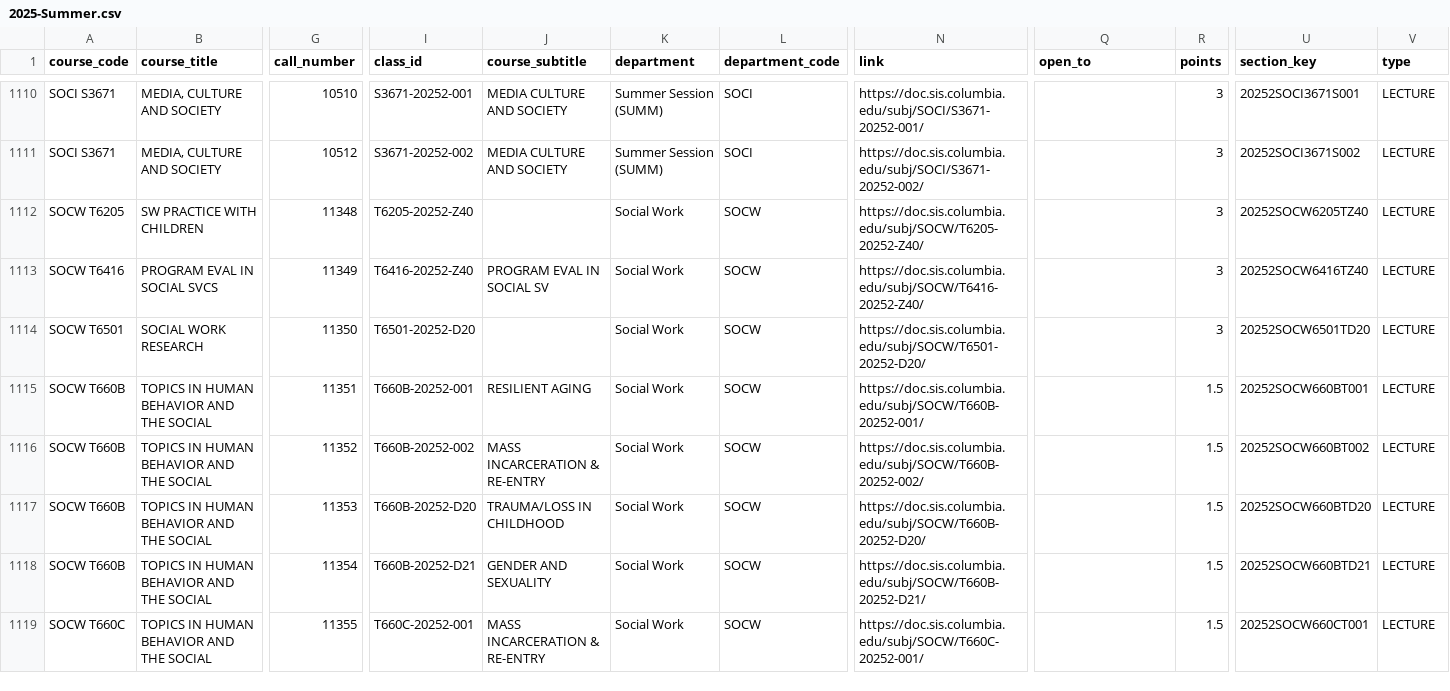
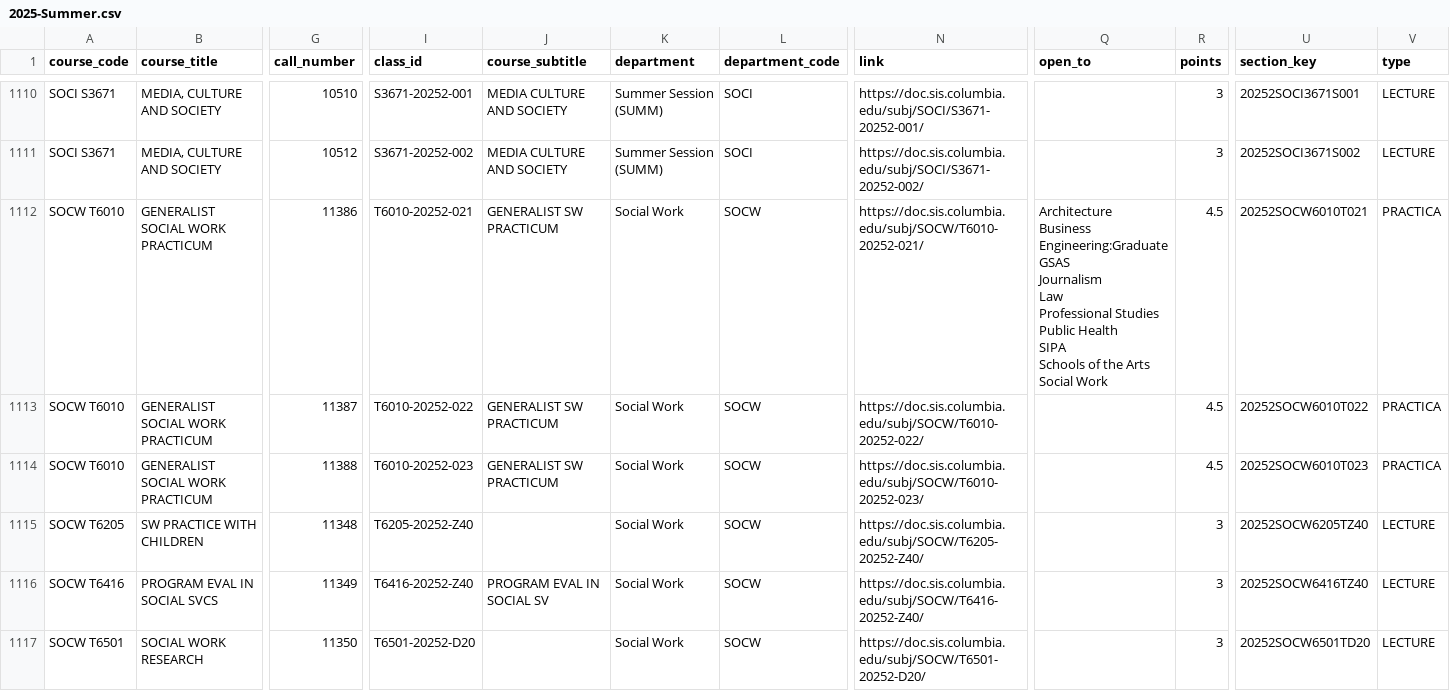
Before and after one commit to soid/columbia-catalog-data, a CSV file: classes/2025-Summer.csv, drawn as a sheet; only a part is shown, gaps mark what is left out; the shorter side is filled out with more unchanged rows; rows hold the shown columns only; ↵ is a line break in a cell; the diff names each change by its address in the sheet, - before the commit and + after, or states it on an @@ line.

Commit message:
Updated data

```diff
--- a/classes/2025-Summer.csv
+++ b/classes/2025-Summer.csv
+row 1112: SOCW T6010 | GENERALIST SOCIAL WORK PRACTICUM | 11386 | T6010-20252-021 | GENERALIST SW PRACTICUM | Social Work | SOCW | https://doc.sis.columbia.edu/subj/SOCW/T6010-20252-021/ | Architecture ↵ Business ↵ Engineering:Graduate ↵ GSAS ↵ Journalism ↵ Law ↵ Professional Studies ↵ Public Health ↵ SIPA ↵ Schools of the Arts ↵ Social Work | 4.5 | 20252SOCW6010T021 | PRACTICA
+row 1113: SOCW T6010 | GENERALIST SOCIAL WORK PRACTICUM | 11387 | T6010-20252-022 | GENERALIST SW PRACTICUM | Social Work | SOCW | https://doc.sis.columbia.edu/subj/SOCW/T6010-20252-022/ |  | 4.5 | 20252SOCW6010T022 | PRACTICA
+row 1114: SOCW T6010 | GENERALIST SOCIAL WORK PRACTICUM | 11388 | T6010-20252-023 | GENERALIST SW PRACTICUM | Social Work | SOCW | https://doc.sis.columbia.edu/subj/SOCW/T6010-20252-023/ |  | 4.5 | 20252SOCW6010T023 | PRACTICA
```
Also changed, not shown: 6 other files.
